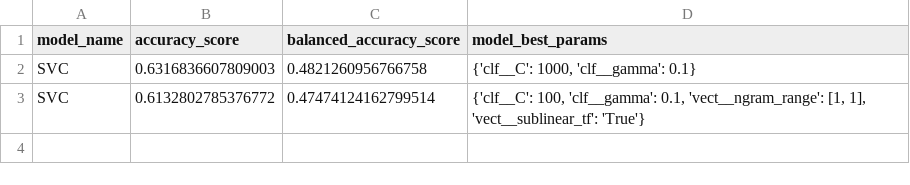
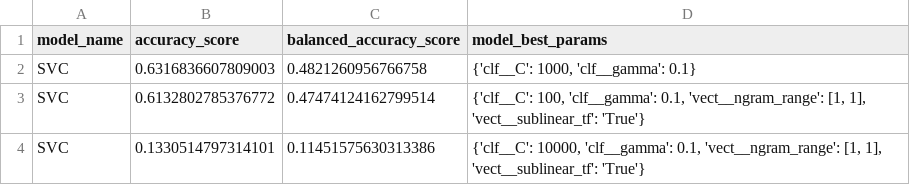
Before and after one commit to joseferrercba/FundacionsadoskySantander, a CSV file: data/accuracy.csv, drawn as a sheet; the diff names each change by its address in the sheet, - before the commit and + after, or states it on an @@ line.

```diff
--- a/data/accuracy.csv
+++ b/data/accuracy.csv
+row 4: SVC | 0.1330514797314101 | 0.11451575630313386 | {'clf__C': 10000, 'clf__gamma': 0.1, 'vect__ngram_range': [1, 1], 'vect__sublinear_tf': 'True'}
```
Also changed, not shown: data/submit_SVC.csv, 3 other files.
